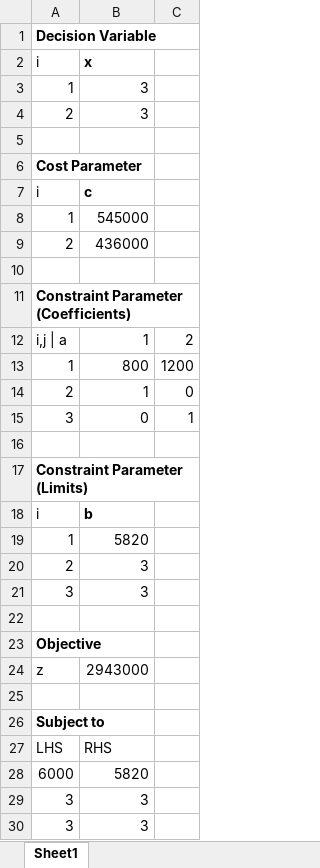
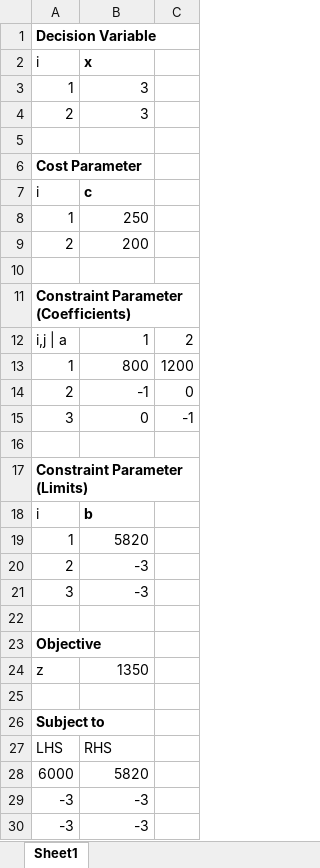
Before and after one commit to anmpahwa/CE5972, an Excel workbook: resources/Assignment 02 - Q2 Primal.xlsx, sheet Sheet1, drawn as a sheet; values as stored, in another font and other column widths than the file's, no borders; removed rows and columns are numbered as before the commit, all else as after; the diff names each change by its address in the sheet, - before the commit and + after, or states it on an @@ line.

```diff
--- a/resources/Assignment 02 - Q2 Primal.xlsx (sheet Sheet1)
+++ b/resources/Assignment 02 - Q2 Primal.xlsx (sheet Sheet1)
-B8: 545000
+B8: 250
-B9: 436000
+B9: 200
-B14: 1
+B14: -1
-C15: 1
+C15: -1
-B20:B21: 3
+B20:B21: -3
-B24: 2943000
+B24: 1350
-row 29: 3 | 3
-row 30: 3 | 3
+row 29: -3 | -3
+row 30: -3 | -3
```
Also changed, not shown: resources/Assignment 02 - Q2 Dual.xlsx, 1 other file.
